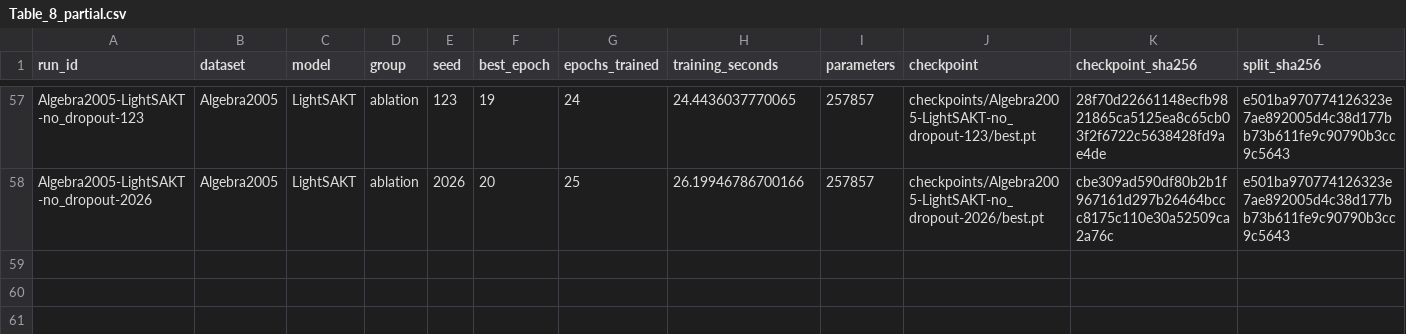
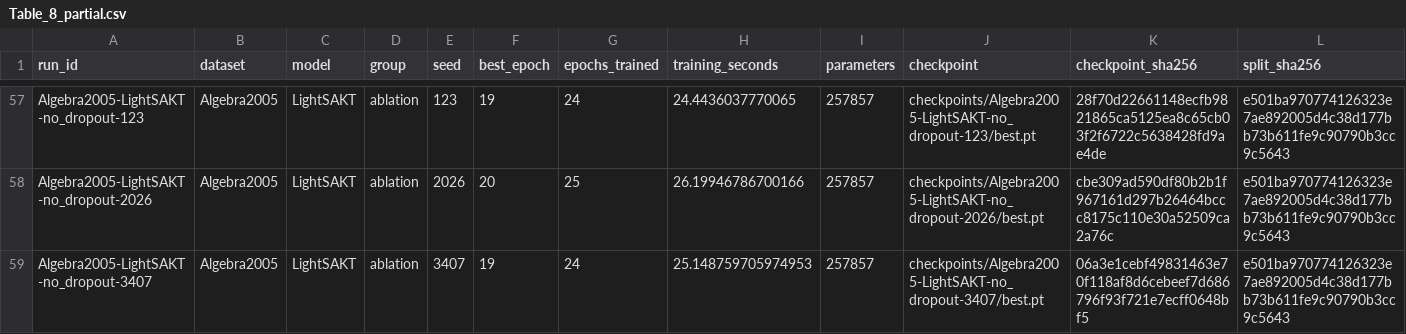
Before and after one commit to Tanishgupta28/LightSAKT2, a CSV file: results/tables/Table_8_partial.csv, drawn as a sheet; only a part is shown, gaps mark what is left out; rows hold the shown columns only; the diff names each change by its address in the sheet, - before the commit and + after, or states it on an @@ line.

```diff
--- a/results/tables/Table_8_partial.csv
+++ b/results/tables/Table_8_partial.csv
+row 59: Algebra2005-LightSAKT-no_dropout-3407 | Algebra2005 | LightSAKT | ablation | 3407 | 19 | 24 | 25.148759705974953 | 257857 | checkpoints/Algebra2005-LightSAKT-no_dropout-3407/best.pt | 06a3e1cebf49831463e70f118af8d6cebeef7d686796f93f721e7ecff0648bf5 | e501ba970774126323e7ae892005d4c38d177bb73b611fe9c90790b3cc9c5643
```
Also changed, not shown: results/tables/Table_8.csv, results/tables/all_verified_runs.csv, 26 other files.
